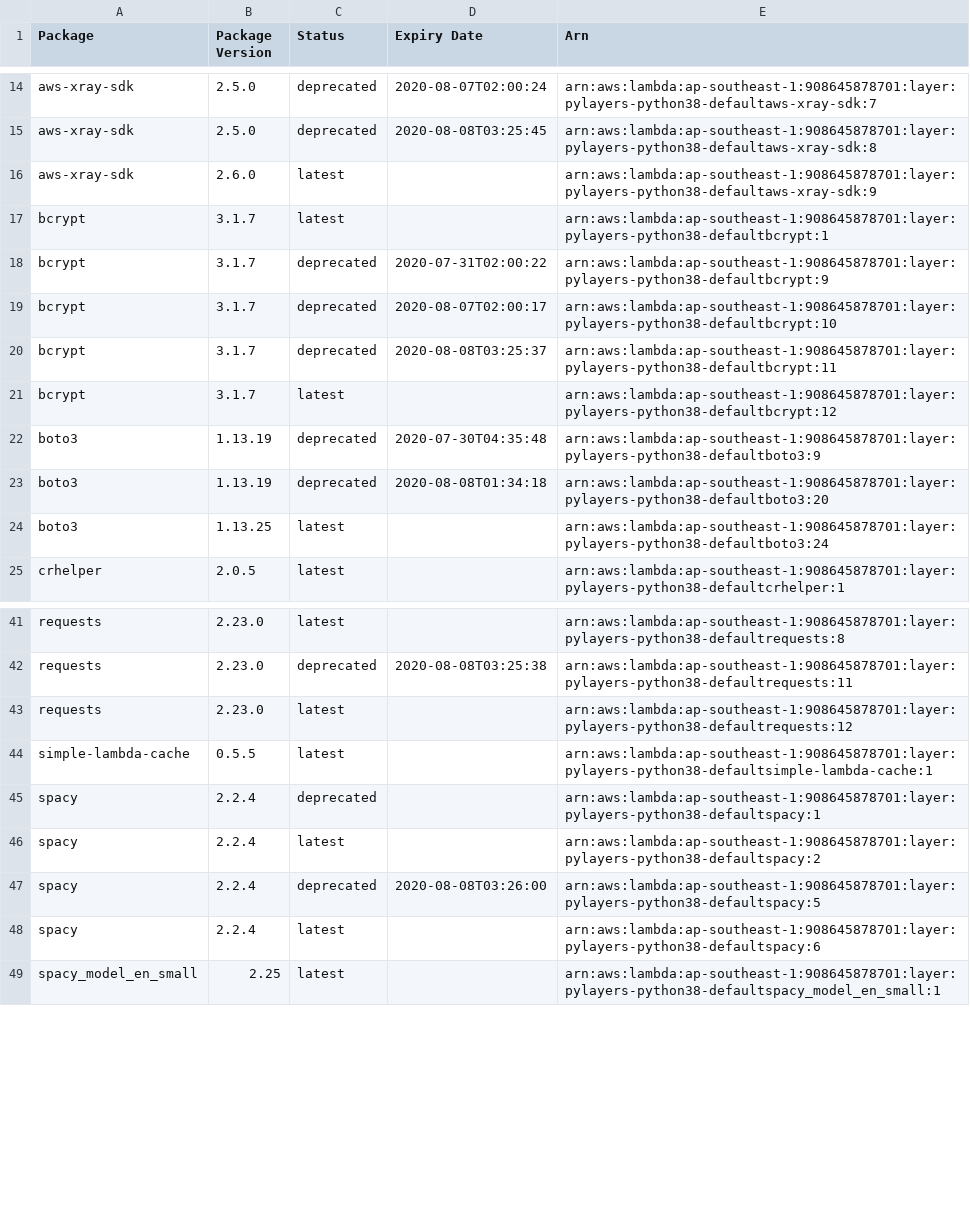
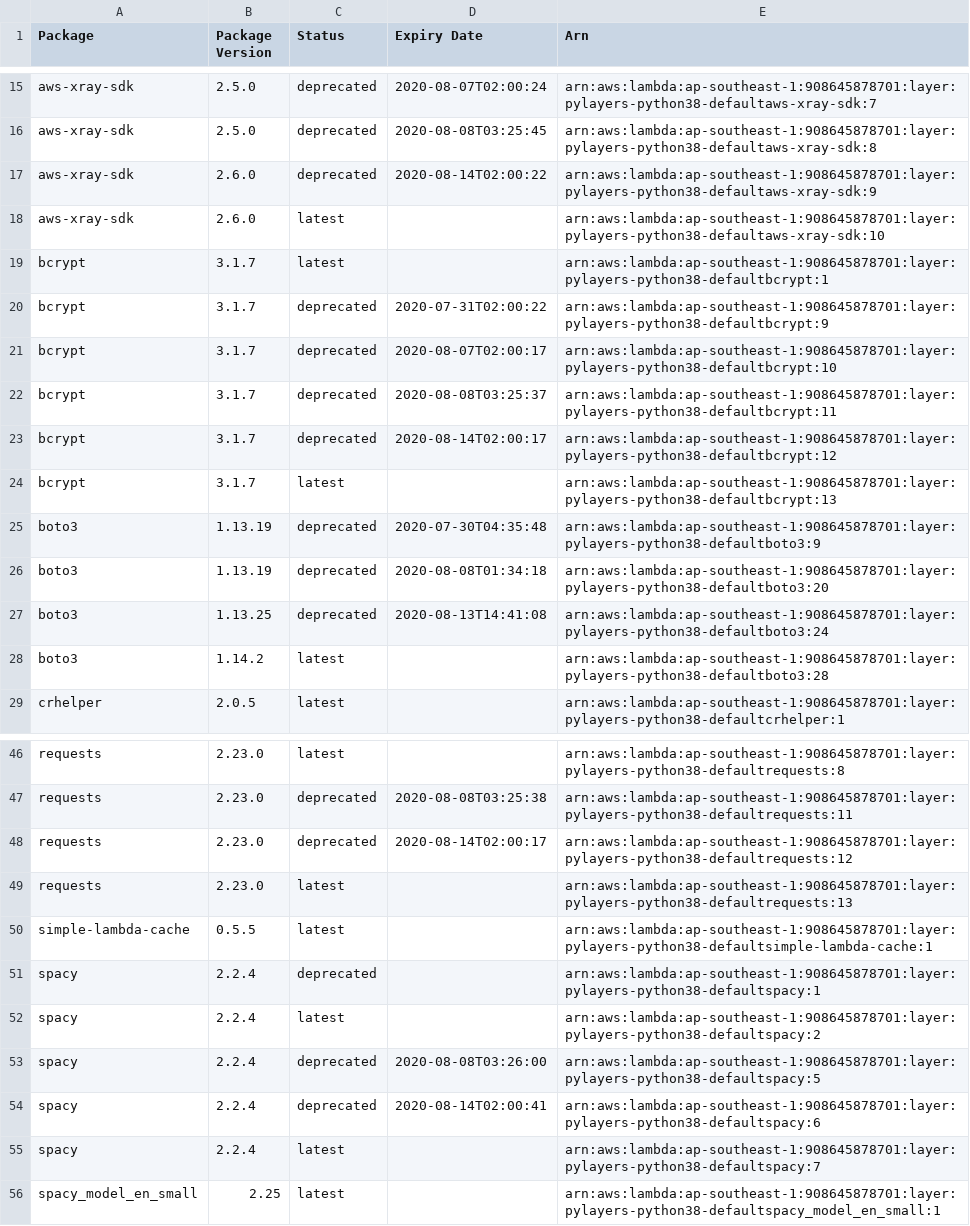
Before and after one commit to keithrozario/KLayers-default, a CSV file: deployments/python3.8/arns/ap-southeast-1.csv, drawn as a sheet; only a part is shown, gaps mark what is left out; the diff covers the shown part only.

```diff
--- a/deployments/python3.8/arns/ap-southeast-1.csv
+++ b/deployments/python3.8/arns/ap-southeast-1.csv
@@ -15,3 +16,4 @@ aws-xray-sdk,2.5.0,deprecated,2020-08-07T02:00:24,arn:aws:lambda:ap-southeast-1:
 aws-xray-sdk,2.5.0,deprecated,2020-08-08T03:25:45,arn:aws:lambda:ap-southeast-1:908645878701:layer:pylayers-python38-defaultaws-xray-sdk:8
-aws-xray-sdk,2.6.0,latest,,arn:aws:lambda:ap-southeast-1:908645878701:layer:pylayers-python38-defaultaws-xray-sdk:9
+aws-xray-sdk,2.6.0,deprecated,2020-08-14T02:00:22,arn:aws:lambda:ap-southeast-1:908645878701:layer:pylayers-python38-defaultaws-xray-sdk:9
+aws-xray-sdk,2.6.0,latest,,arn:aws:lambda:ap-southeast-1:908645878701:layer:pylayers-python38-defaultaws-xray-sdk:10
 bcrypt,3.1.7,latest,,arn:aws:lambda:ap-southeast-1:908645878701:layer:pylayers-python38-defaultbcrypt:1
@@ -20,6 +22,8 @@ bcrypt,3.1.7,deprecated,2020-08-07T02:00:17,arn:aws:lambda:ap-southeast-1:908645
 bcrypt,3.1.7,deprecated,2020-08-08T03:25:37,arn:aws:lambda:ap-southeast-1:908645878701:layer:pylayers-python38-defaultbcrypt:11
-bcrypt,3.1.7,latest,,arn:aws:lambda:ap-southeast-1:908645878701:layer:pylayers-python38-defaultbcrypt:12
+bcrypt,3.1.7,deprecated,2020-08-14T02:00:17,arn:aws:lambda:ap-southeast-1:908645878701:layer:pylayers-python38-defaultbcrypt:12
+bcrypt,3.1.7,latest,,arn:aws:lambda:ap-southeast-1:908645878701:layer:pylayers-python38-defaultbcrypt:13
 boto3,1.13.19,deprecated,2020-07-30T04:35:48,arn:aws:lambda:ap-southeast-1:908645878701:layer:pylayers-python38-defaultboto3:9
 boto3,1.13.19,deprecated,2020-08-08T01:34:18,arn:aws:lambda:ap-southeast-1:908645878701:layer:pylayers-python38-defaultboto3:20
-boto3,1.13.25,latest,,arn:aws:lambda:ap-southeast-1:908645878701:layer:pylayers-python38-defaultboto3:24
+boto3,1.13.25,deprecated,2020-08-13T14:41:08,arn:aws:lambda:ap-southeast-1:908645878701:layer:pylayers-python38-defaultboto3:24
+boto3,1.14.2,latest,,arn:aws:lambda:ap-southeast-1:908645878701:layer:pylayers-python38-defaultboto3:28
 crhelper,2.0.5,latest,,arn:aws:lambda:ap-southeast-1:908645878701:layer:pylayers-python38-defaultcrhelper:1
@@ -42,3 +47,4 @@ requests,2.23.0,latest,,arn:aws:lambda:ap-southeast-1:908645878701:layer:pylayer
 requests,2.23.0,deprecated,2020-08-08T03:25:38,arn:aws:lambda:ap-southeast-1:908645878701:layer:pylayers-python38-defaultrequests:11
-requests,2.23.0,latest,,arn:aws:lambda:ap-southeast-1:908645878701:layer:pylayers-python38-defaultrequests:12
+requests,2.23.0,deprecated,2020-08-14T02:00:17,arn:aws:lambda:ap-southeast-1:908645878701:layer:pylayers-python38-defaultrequests:12
+requests,2.23.0,latest,,arn:aws:lambda:ap-southeast-1:908645878701:layer:pylayers-python38-defaultrequests:13
 simple-lambda-cache,0.5.5,latest,,arn:aws:lambda:ap-southeast-1:908645878701:layer:pylayers-python38-defaultsimple-lambda-cache:1
@@ -47,3 +53,4 @@ spacy,2.2.4,latest,,arn:aws:lambda:ap-southeast-1:908645878701:layer:pylayers-py
 spacy,2.2.4,deprecated,2020-08-08T03:26:00,arn:aws:lambda:ap-southeast-1:908645878701:layer:pylayers-python38-defaultspacy:5
-spacy,2.2.4,latest,,arn:aws:lambda:ap-southeast-1:908645878701:layer:pylayers-python38-defaultspacy:6
+spacy,2.2.4,deprecated,2020-08-14T02:00:41,arn:aws:lambda:ap-southeast-1:908645878701:layer:pylayers-python38-defaultspacy:6
+spacy,2.2.4,latest,,arn:aws:lambda:ap-southeast-1:908645878701:layer:pylayers-python38-defaultspacy:7
 spacy_model_en_small,2.25,latest,,arn:aws:lambda:ap-southeast-1:908645878701:layer:pylayers-python38-defaultspacy_model_en_small:1
```
Also changed, not shown: 2 added rows and 3 edited cells elsewhere in this file, 4 other files.
